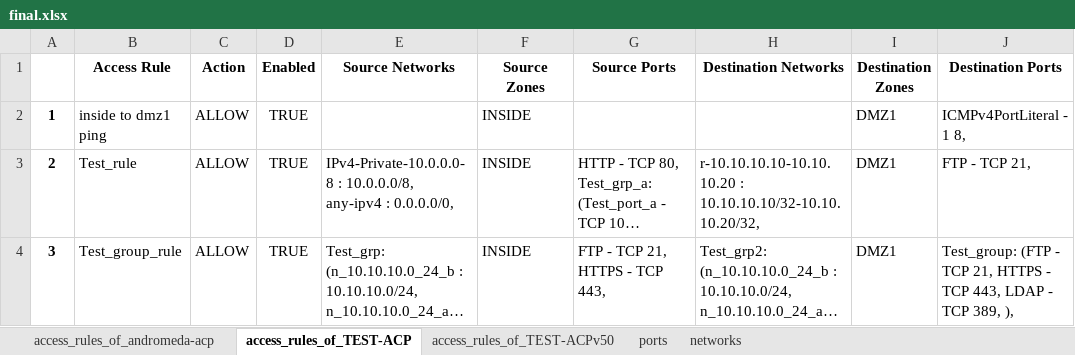
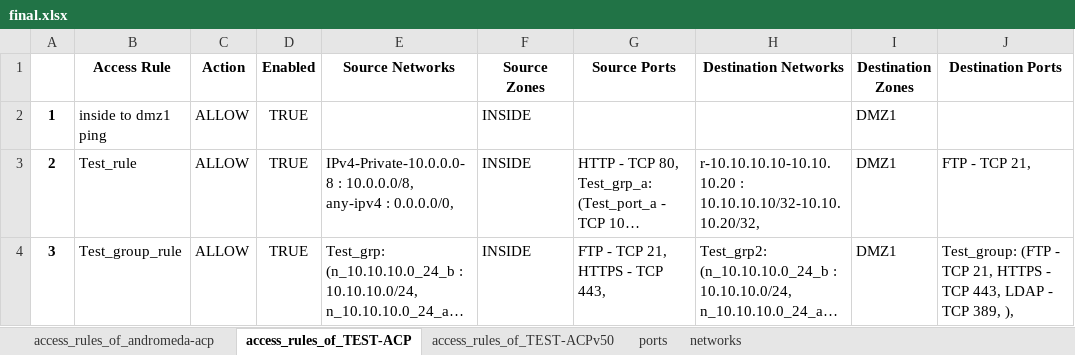
Before and after one commit to GetCon-Hungary/fmc-analyser, an Excel workbook: Exports/final.xlsx, sheet access_rules_of_TEST-ACP, drawn as a sheet; long unchanged cells end in …; values as stored, in another font and other column widths than the file's, no borders; the diff names each change by its address in the sheet, - before the commit and + after, or states it on an @@ line.

```diff
--- a/Exports/final.xlsx (sheet access_rules_of_TEST-ACP)
+++ b/Exports/final.xlsx (sheet access_rules_of_TEST-ACP)
-J2 (Destination Ports): ICMPv4PortLiteral - 1 8,
+J2 (Destination Ports): (empty)
```
Also changed, not shown: sheet ports, sheet networks, 4 other files.
